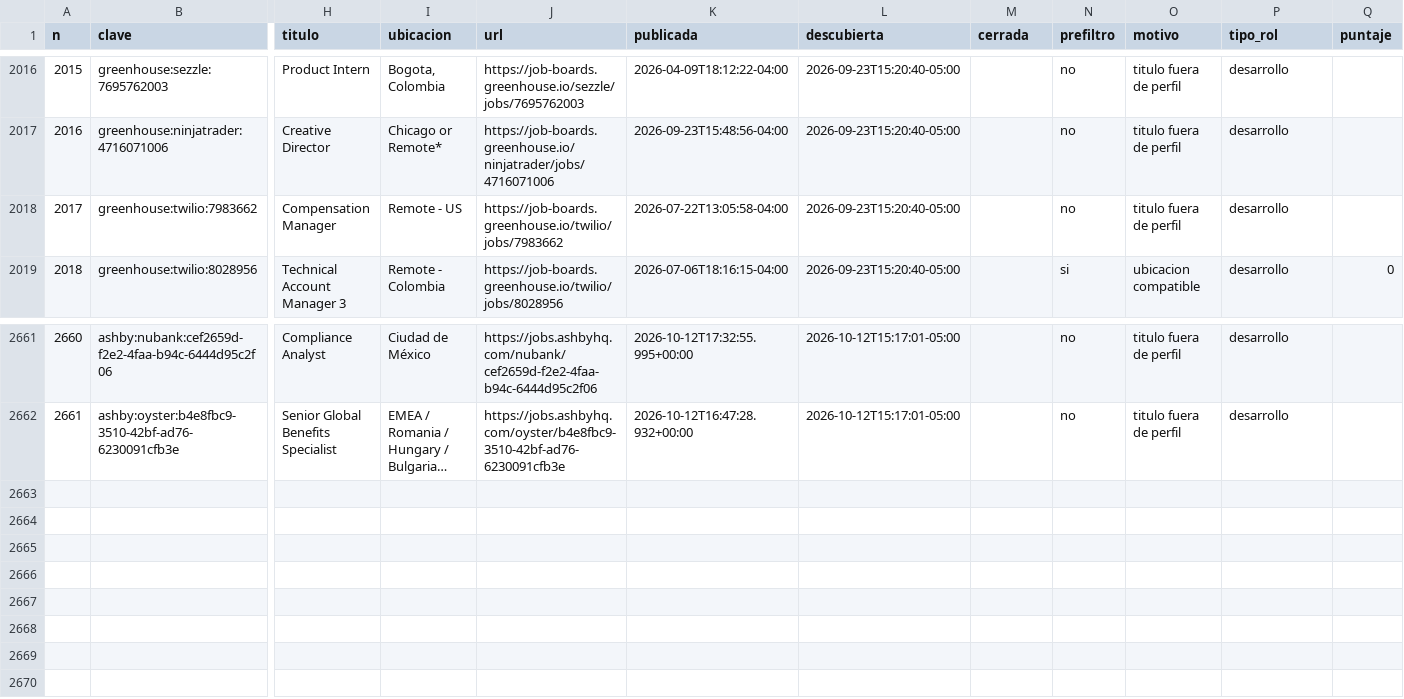
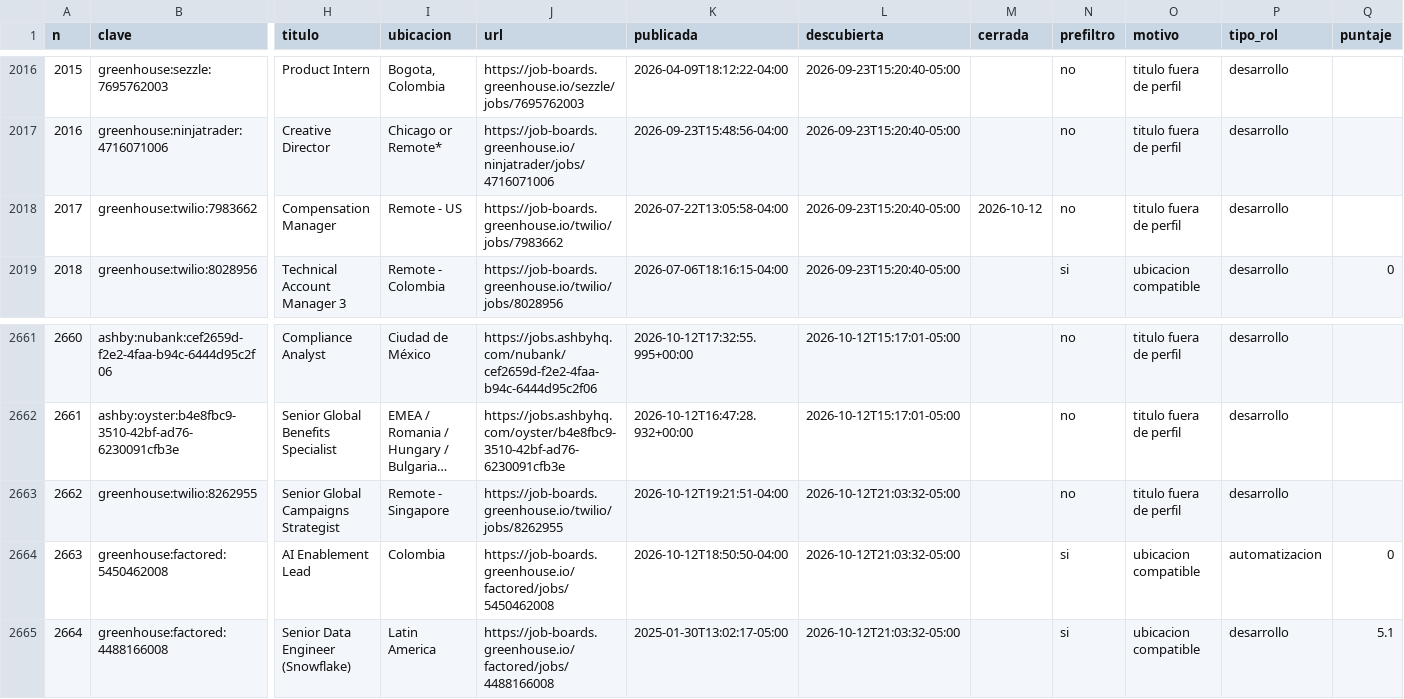
Before and after one commit to juanftoro2006/Radar_Vacantes, a CSV file: data/vacantes.csv, drawn as a sheet; only a part is shown, gaps mark what is left out; long unchanged cells end in …; rows hold the shown columns only; the diff names each change by its address in the sheet, - before the commit and + after, or states it on an @@ line.

```diff
--- a/data/vacantes.csv
+++ b/data/vacantes.csv
-M2018 (cerrada): (empty)
+M2018 (cerrada): 2026-10-12
+row 2663: 2662 | greenhouse:twilio:8262955 | Senior Global Campaigns Strategist | Remote - Singapore | https://job-boards.greenhouse.io/twilio/jobs/8262955 | 2026-10-12T19:21:51-04:00 | 2026-10-12T21:03:32-05:00 |  | no | titulo fuera de perfil | desarrollo
+row 2664: 2663 | greenhouse:factored:5450462008 | AI Enablement Lead | Colombia | https://job-boards.greenhouse.io/factored/jobs/5450462008 | 2026-10-12T18:50:50-04:00 | 2026-10-12T21:03:32-05:00 |  | si | ubicacion compatible | automatizacion | 0
+row 2665: 2664 | greenhouse:factored:4488166008 | Senior Data Engineer (Snowflake) | Latin America | https://job-boards.greenhouse.io/factored/jobs/4488166008 | 2025-01-30T13:02:17-05:00 | 2026-10-12T21:03:32-05:00 |  | si | ubicacion compatible | desarrollo | 5.1
```
Also changed, not shown: 1 other file.
